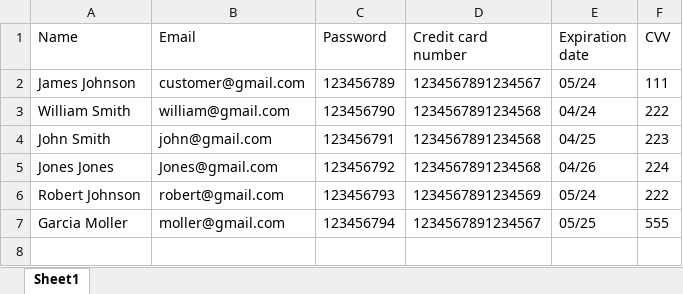
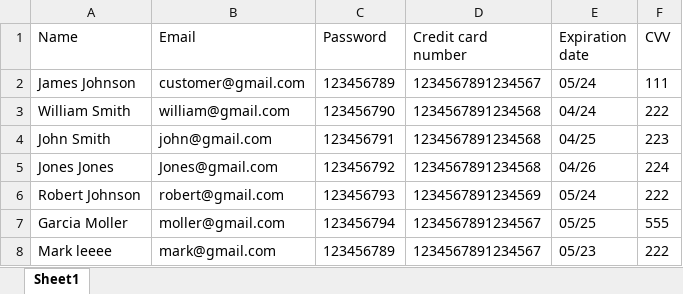
Before and after one commit to hamidswer/BUYBOOK, an Excel workbook: src/databases/Customers.xlsx, sheet Sheet1, drawn as a sheet; values as stored, in another font and other column widths than the file's, no borders; the diff names each change by its address in the sheet, - before the commit and + after, or states it on an @@ line.

```diff
--- a/src/databases/Customers.xlsx (sheet Sheet1)
+++ b/src/databases/Customers.xlsx (sheet Sheet1)
+row 8: Mark leeee | mark@gmail.com | 123456789 | 1234567891234567 | 05/23 | 222
```
Also changed, not shown: 41 other files.
